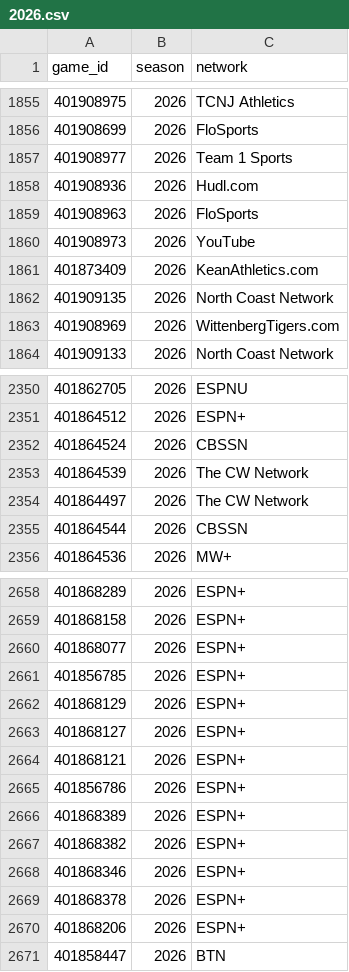
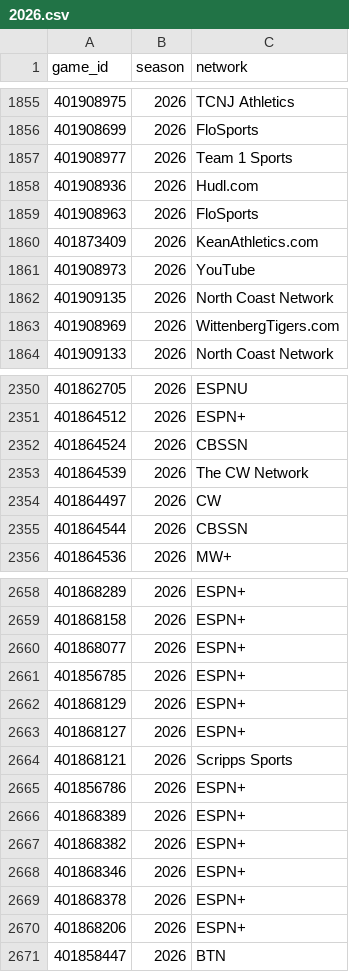
Before and after one commit to Jono-bit-trade/cfb-model, a CSV file: data/media/2026.csv, drawn as a sheet; only a part is shown, gaps mark what is left out; the diff covers the shown part only.

```diff
--- a/data/media/2026.csv
+++ b/data/media/2026.csv
@@ -1859,4 +1859,4 @@ game_id,season,network
 401908963,2026,FloSports
-401908973,2026,YouTube
 401873409,2026,KeanAthletics.com
+401908973,2026,YouTube
 401909135,2026,North Coast Network
@@ -2353,3 +2353,3 @@ game_id,season,network
 401864539,2026,The CW Network
-401864497,2026,The CW Network
+401864497,2026,CW
 401864544,2026,CBSSN
@@ -2663,3 +2663,3 @@ game_id,season,network
 401868127,2026,ESPN+
-401868121,2026,ESPN+
+401868121,2026,Scripps Sports
 401856786,2026,ESPN+
```
Also changed, not shown: 1 moved row and 4 edited cells elsewhere in this file, data/games/2026.csv, data/lines/2026.csv.
